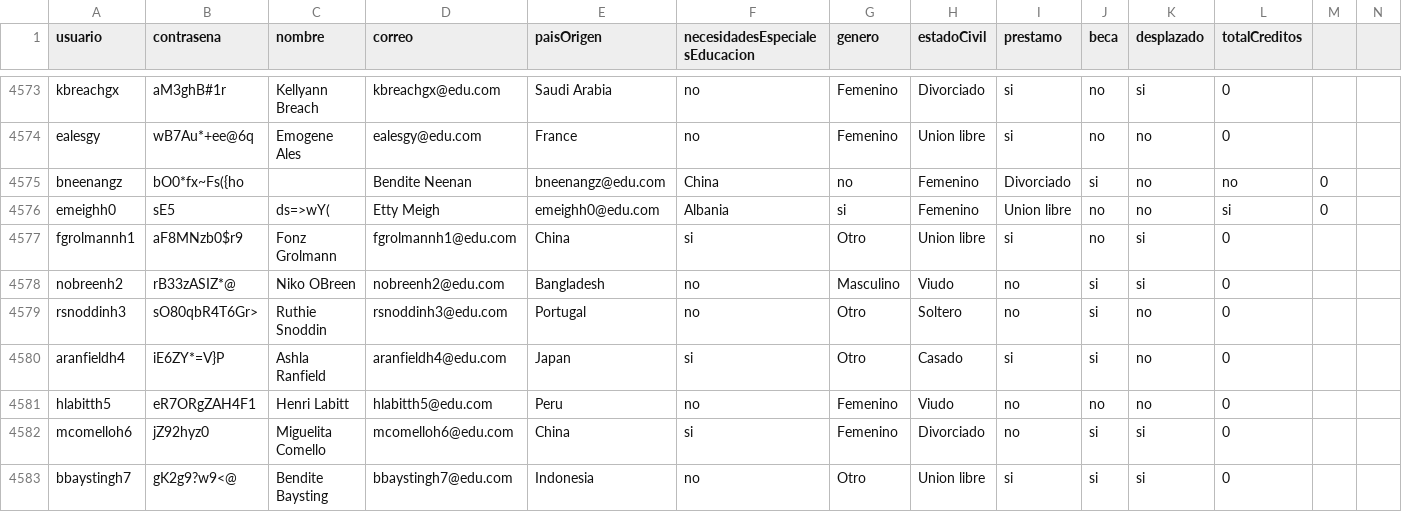
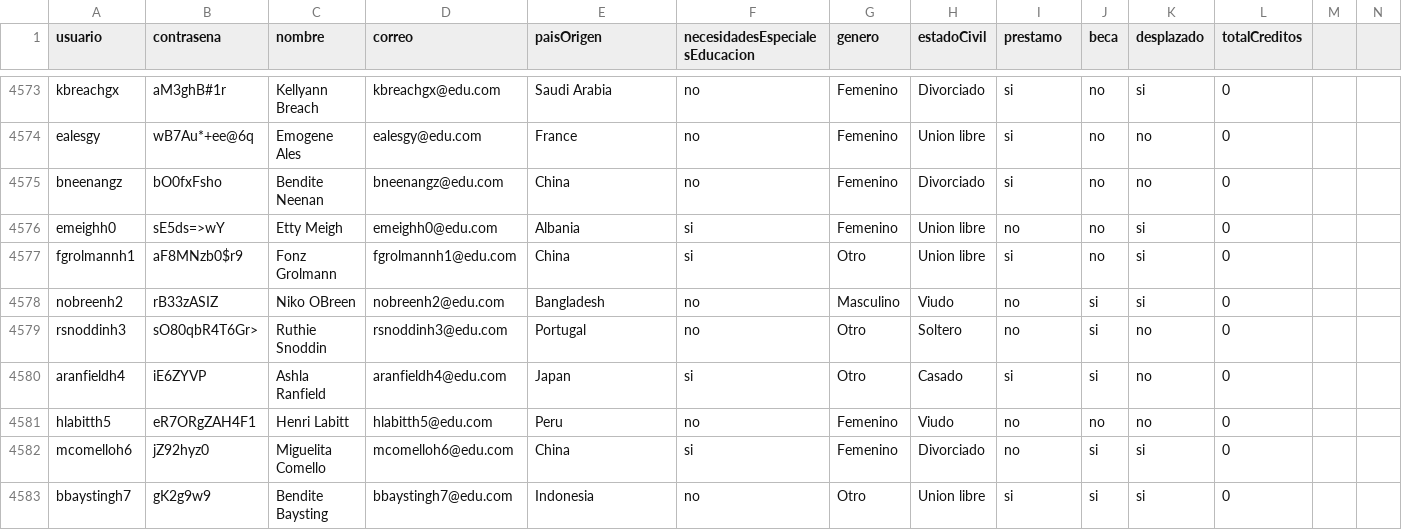
Before and after one commit to natam226/datasets_proyecto, a CSV file: more_data/preliminar/data_estudiantes.csv, drawn as a sheet; only a part is shown, gaps mark what is left out; the diff covers the shown part only.

Commit message:
Update data_estudiantes.csv

```diff
--- a/more_data/preliminar/data_estudiantes.csv
+++ b/more_data/preliminar/data_estudiantes.csv
@@ -4574,10 +4574,10 @@ kbreachgx,aM3ghB#1r,Kellyann Breach,kbreachgx@edu.com,Saudi Arabia,no,Femenino,D
 ealesgy,wB7Au*+ee@6q,Emogene Ales,ealesgy@edu.com,France,no,Femenino,Union libre,si,no,no,0
-bneenangz,bO0*fx~Fs({ho,,Bendite Neenan,bneenangz@edu.com,China,no,Femenino,Divorciado,si,no,no,0
-emeighh0,sE5,ds=>wY(,Etty Meigh,emeighh0@edu.com,Albania,si,Femenino,Union libre,no,no,si,0
+bneenangz,bO0fxFsho,Bendite Neenan,bneenangz@edu.com,China,no,Femenino,Divorciado,si,no,no,0
+emeighh0,sE5ds=>wY,Etty Meigh,emeighh0@edu.com,Albania,si,Femenino,Union libre,no,no,si,0
 fgrolmannh1,aF8MNzb0$r9,Fonz Grolmann,fgrolmannh1@edu.com,China,si,Otro,Union libre,si,no,si,0
-nobreenh2,rB33zASIZ*@,Niko OBreen,nobreenh2@edu.com,Bangladesh,no,Masculino,Viudo,no,si,si,0
+nobreenh2,rB33zASIZ,Niko OBreen,nobreenh2@edu.com,Bangladesh,no,Masculino,Viudo,no,si,si,0
 rsnoddinh3,sO80qbR4T6Gr>,Ruthie Snoddin,rsnoddinh3@edu.com,Portugal,no,Otro,Soltero,no,si,no,0
-aranfieldh4,iE6ZY*=V}P,Ashla Ranfield,aranfieldh4@edu.com,Japan,si,Otro,Casado,si,si,no,0
+aranfieldh4,iE6ZYVP,Ashla Ranfield,aranfieldh4@edu.com,Japan,si,Otro,Casado,si,si,no,0
 hlabitth5,eR7ORgZAH4F1,Henri Labitt,hlabitth5@edu.com,Peru,no,Femenino,Viudo,no,no,no,0
 mcomelloh6,jZ92hyz0,Miguelita Comello,mcomelloh6@edu.com,China,si,Femenino,Divorciado,no,si,si,0
-bbaystingh7,gK2g9?w9<@,Bendite Baysting,bbaystingh7@edu.com,Indonesia,no,Otro,Union libre,si,si,si,0
+bbaystingh7,gK2g9w9,Bendite Baysting,bbaystingh7@edu.com,Indonesia,no,Otro,Union libre,si,si,si,0
```
Also changed, not shown: 12 edited cells elsewhere in this file.
